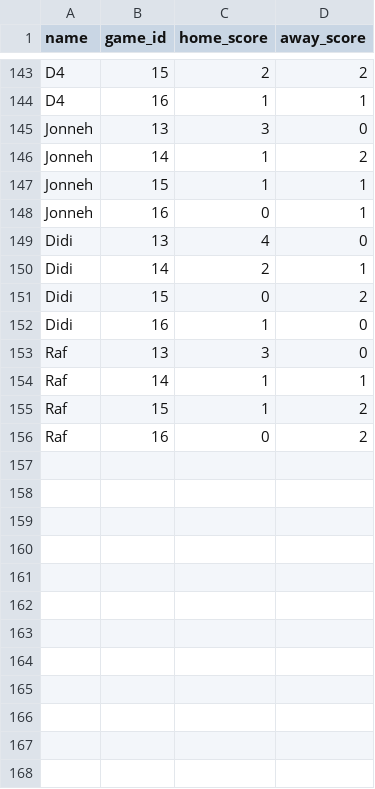
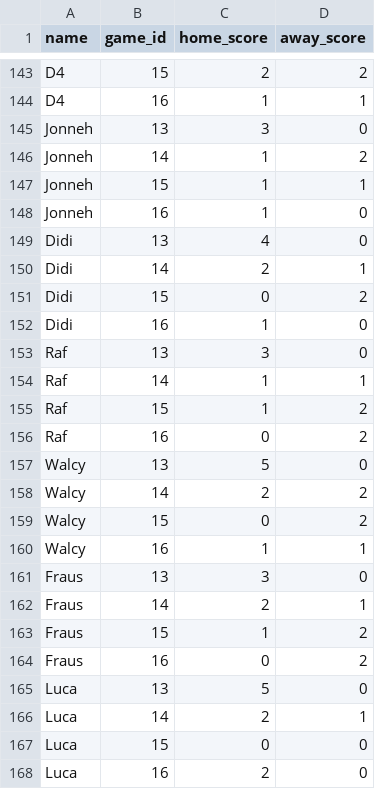
Before and after one commit to dhruv-tailor/worldcup-predictions, a CSV file: src/data/predictions.csv, drawn as a sheet; only a part is shown, gaps mark what is left out.

Commit message:
Update predictions, fix test and import path
Fix a prediction entry for Jonneh (round 16), add new prediction rows for Walcy, Fraus, and Luca, and normalize the trailing newline on Raf's entry in src/data/predictions.csv. Remove an unused 'alice' variable lookup in ladder.test.ts to avoid an unused-variable in tests. Correct the relative import in helpers.ts from '../types' to '../../types' so the helpers module resolves the shared types correctly.

```diff
--- a/src/data/predictions.csv
+++ b/src/data/predictions.csv
@@ -147,3 +147,3 @@ Jonneh;14;1;2
 Jonneh;15;1;1
-Jonneh;16;0;1
+Jonneh;16;1;0
 Didi;13;4;0
@@ -156 +156,13 @@ Raf;15;1;2
 Raf;16;0;2
+Walcy;13;5;0
+Walcy;14;2;2
+Walcy;15;0;2
+Walcy;16;1;1
+Fraus;13;3;0
+Fraus;14;2;1
+Fraus;15;1;2
+Fraus;16;0;2
+Luca;13;5;0
+Luca;14;2;1
+Luca;15;0;0
+Luca;16;2;0
```
Also changed, not shown: 2 other files.
